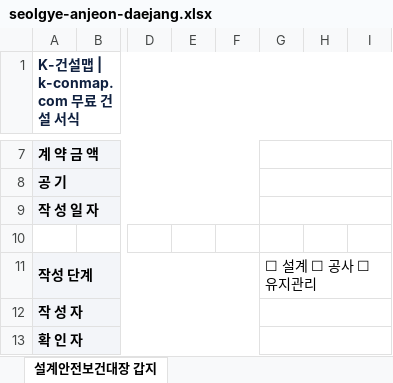
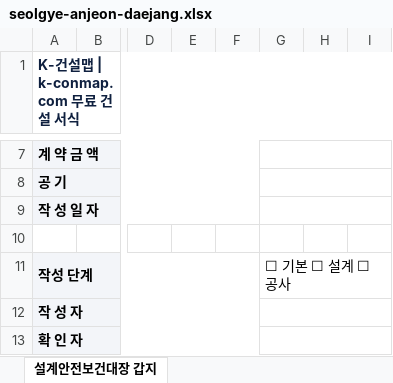
Before and after one commit to kimmyounghwan/K-conmap, an Excel workbook: web/public/forms/seolgye-anjeon-daejang.xlsx, sheet 설계안전보건대장 갑지, drawn as a sheet; only a part is shown, gaps mark what is left out; values as stored, in another font and other column widths than the file's, no borders; the diff names each change by its address in the sheet, - before the commit and + after, or states it on an @@ line.

```diff
--- a/web/public/forms/seolgye-anjeon-daejang.xlsx (sheet 설계안전보건대장 갑지)
+++ b/web/public/forms/seolgye-anjeon-daejang.xlsx (sheet 설계안전보건대장 갑지)
-G11: ☐ 설계 ☐ 공사 ☐ 유지관리
+G11: ☐ 기본 ☐ 설계 ☐ 공사
```
Also changed, not shown: 10 other files.
